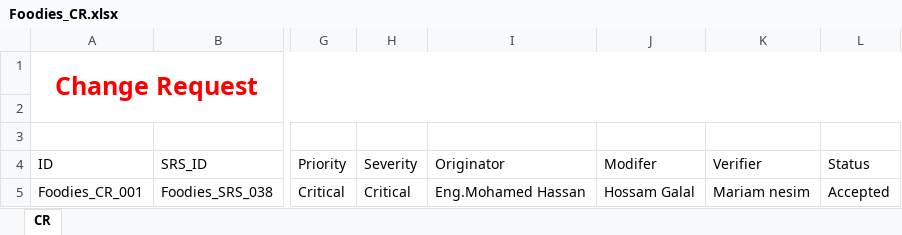
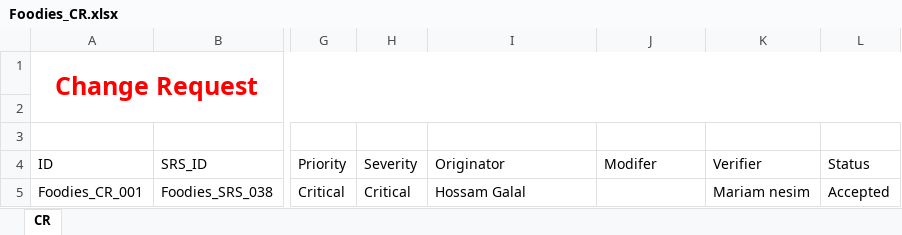
Before and after one commit to AyaHamdyAhmed/Foodies, an Excel workbook: Documents/Foodies_CR.xlsx, sheet CR, drawn as a sheet; only a part is shown, gaps mark what is left out; values as stored, in another font and other column widths than the file's, no borders; table styles not drawn; the diff names each change by its address in the sheet, - before the commit and + after, or states it on an @@ line.

Commit message:
Update Foodies_CR.xlsx

```diff
--- a/Documents/Foodies_CR.xlsx (sheet CR)
+++ b/Documents/Foodies_CR.xlsx (sheet CR)
-I5 (Originator): Eng.Mohamed Hassan
+I5 (Originator): Hossam Galal
-J5 (Modifer): Hossam Galal
+J5 (Modifer): (empty)
```
